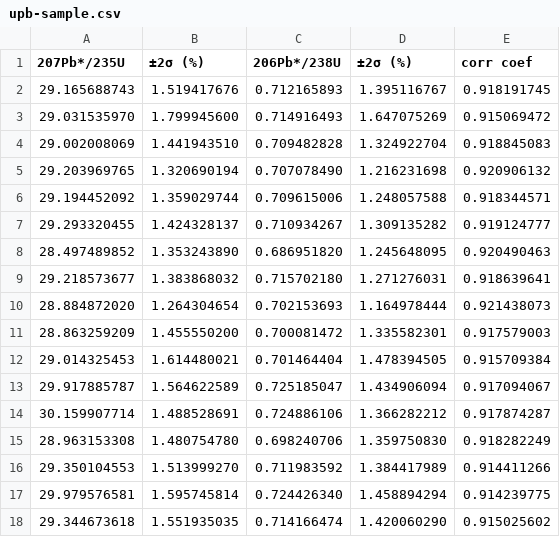
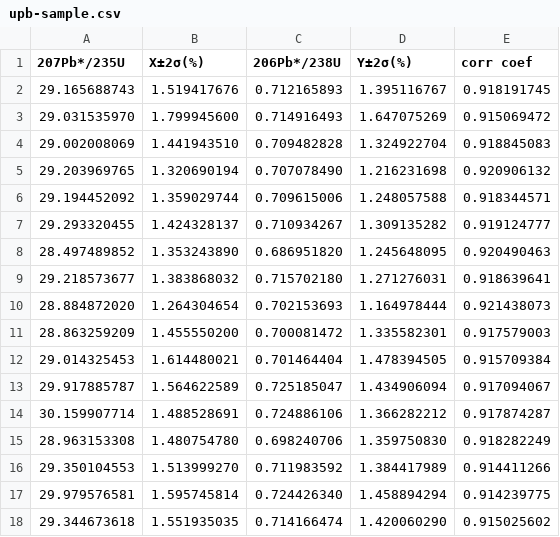
Before and after one commit to CIRDLES/Topsoil, a CSV file: topsoilApp/src/main/resources/org/cirdles/topsoil/app/util/upb-sample.csv, drawn as a sheet.

```diff
--- a/topsoilApp/src/main/resources/org/cirdles/topsoil/app/util/upb-sample.csv
+++ b/topsoilApp/src/main/resources/org/cirdles/topsoil/app/util/upb-sample.csv
@@ -1,2 +1,2 @@
-207Pb*/235U,±2σ (%),206Pb*/238U,±2σ (%),corr coef
+207Pb*/235U,X±2σ(%),206Pb*/238U,Y±2σ(%),corr coef
 29.165688743,1.519417676,0.712165893,1.395116767,0.918191745
```
Also changed, not shown: topsoilApp/src/main/resources/org/cirdles/topsoil/app/util/uth-sample.csv, 30 other files.
